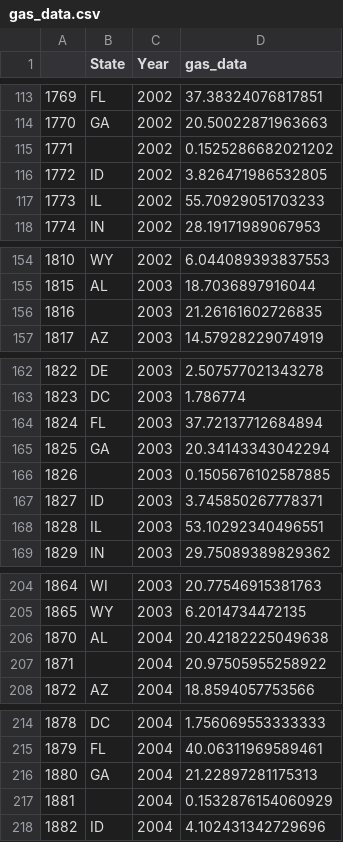
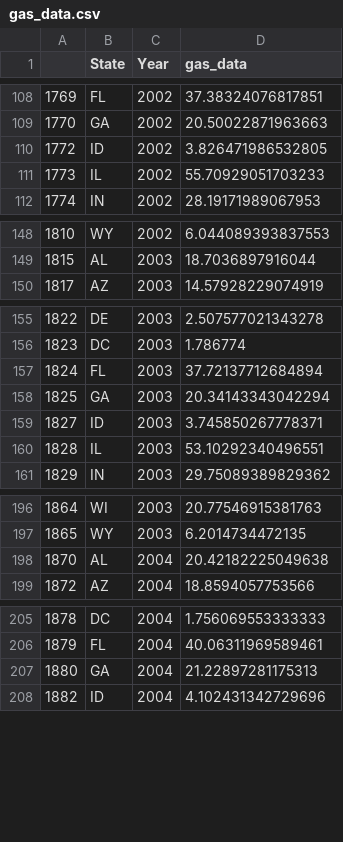
Before and after one commit to kacharya31/AirQualityApp, a CSV file: gas_data.csv, drawn as a sheet; only a part is shown, gaps mark what is left out; the diff covers the shown part only.

```diff
--- a/gas_data.csv
+++ b/gas_data.csv
@@ -114,3 +109,2 @@
 1770,GA,2002,20.50022871963663
-1771,,2002,0.1525286682021202
 1772,ID,2002,3.826471986532805
@@ -155,3 +149,2 @@
 1815,AL,2003,18.7036897916044
-1816,,2003,21.26161602726835
 1817,AZ,2003,14.57928229074919
@@ -165,3 +158,2 @@
 1825,GA,2003,20.34143343042294
-1826,,2003,0.1505676102587885
 1827,ID,2003,3.745850267778371
@@ -206,3 +198,2 @@
 1870,AL,2004,20.42182225049638
-1871,,2004,20.97505955258922
 1872,AZ,2004,18.8594057753566
@@ -216,3 +207,2 @@
 1880,GA,2004,21.22897281175313
-1881,,2004,0.1532876154060929
 1882,ID,2004,4.102431342729696
```
Also changed, not shown: 29 removed rows elsewhere in this file, coal.csv, petroleum.csv, 1 other file.
